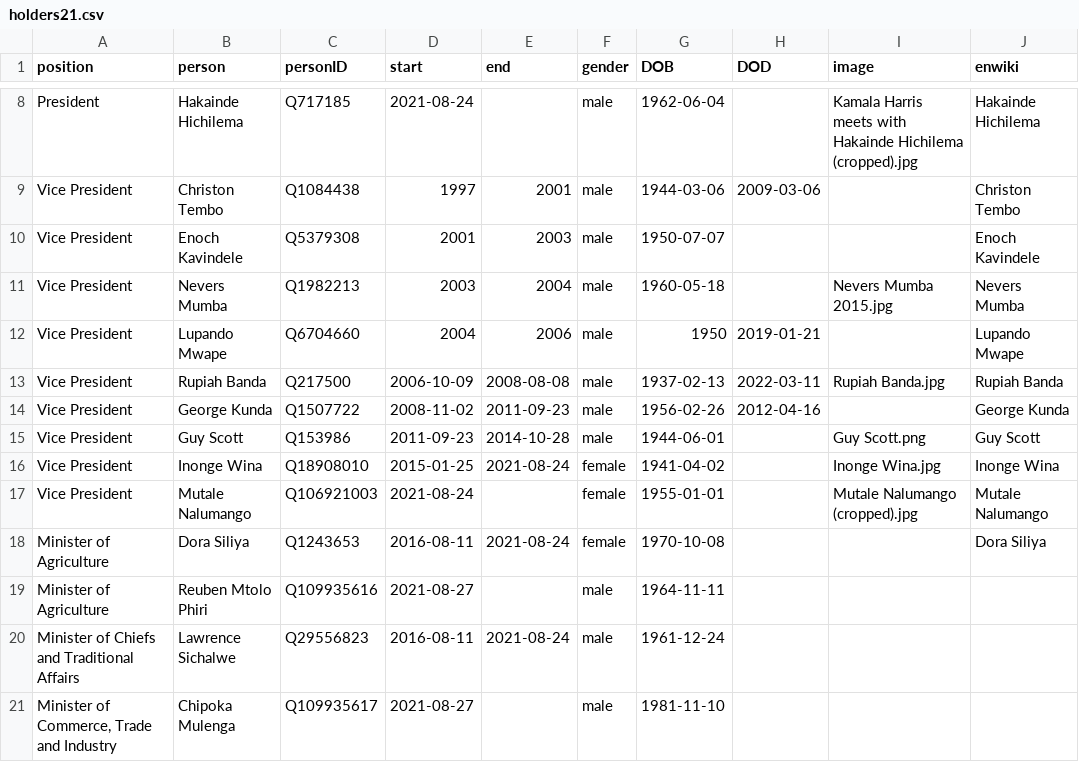
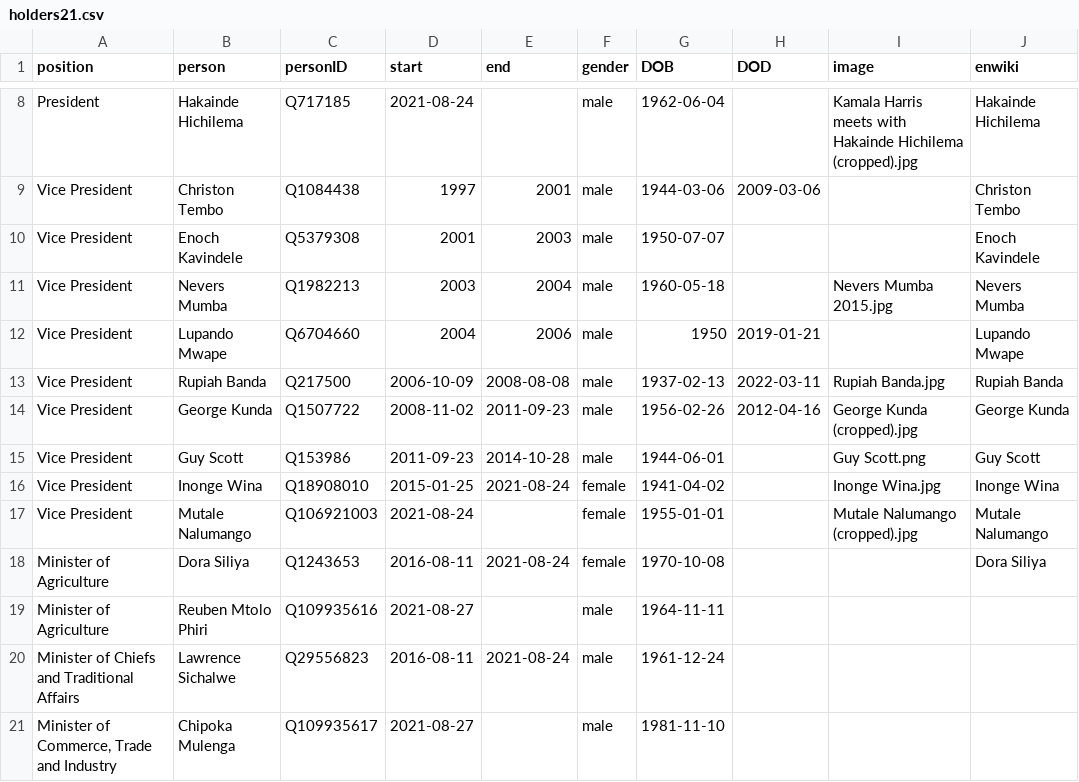
Before and after one commit to every-politician-scrapers/zambia-ministers, a CSV file: html/holders21.csv, drawn as a sheet; only a part is shown, gaps mark what is left out.

Commit message:
PCB update

```diff
--- a/html/holders21.csv
+++ b/html/holders21.csv
@@ -13,3 +13,3 @@ Vice President,Lupando Mwape,Q6704660,2004,2006,male,1950,2019-01-21,,Lupando Mw
 Vice President,Rupiah Banda,Q217500,2006-10-09,2008-08-08,male,1937-02-13,2022-03-11,Rupiah Banda.jpg,Rupiah Banda
-Vice President,George Kunda,Q1507722,2008-11-02,2011-09-23,male,1956-02-26,2012-04-16,,George Kunda
+Vice President,George Kunda,Q1507722,2008-11-02,2011-09-23,male,1956-02-26,2012-04-16,George Kunda (cropped).jpg,George Kunda
 Vice President,Guy Scott,Q153986,2011-09-23,2014-10-28,male,1944-06-01,,Guy Scott.png,Guy Scott
```
